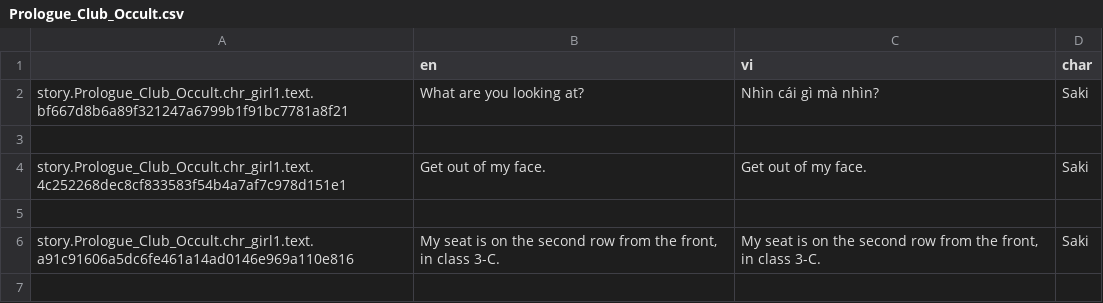
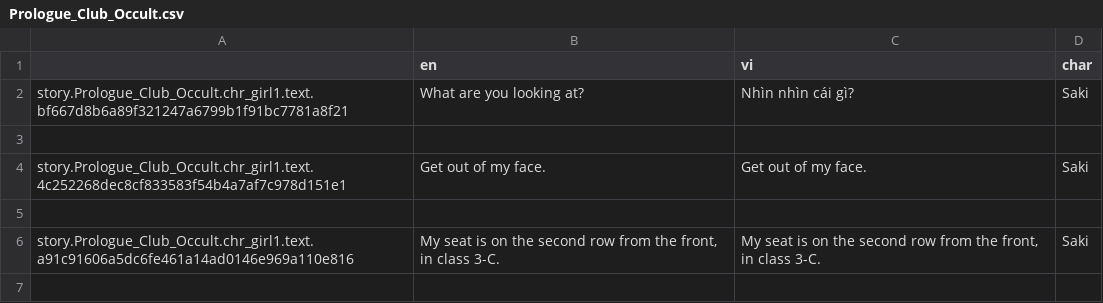
Before and after one commit to Meigyoku-Thmn/Project-Kat-Vietnamese-Translation, a CSV file: package/definitions/captions/vi/Prologue_Club_Occult.csv, drawn as a sheet; only a part is shown.

```diff
--- a/package/definitions/captions/vi/Prologue_Club_Occult.csv
+++ b/package/definitions/captions/vi/Prologue_Club_Occult.csv
@@ -1,3 +1,3 @@
 ,en,vi,char
-story.Prologue_Club_Occult.chr_girl1.text.bf667d8b6a89f321247a6799b1f91bc7781a8f21,What are you looking at?,Nhìn cái gì mà nhìn?,Saki
+story.Prologue_Club_Occult.chr_girl1.text.bf667d8b6a89f321247a6799b1f91bc7781a8f21,What are you looking at?,Nhìn nhìn cái gì?,Saki
 ,,,
```
Also changed, not shown: ja/ja_Global.csv, package/definitions/captions/vi/Global.csv, 1 other file.
